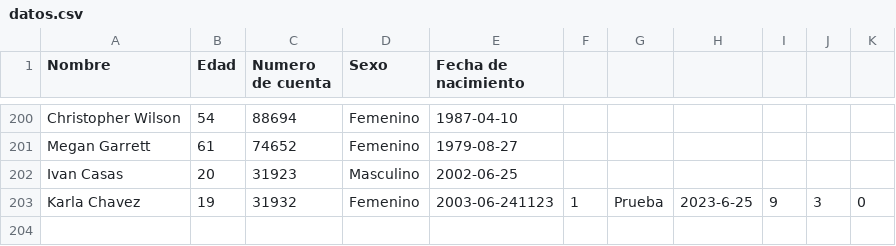
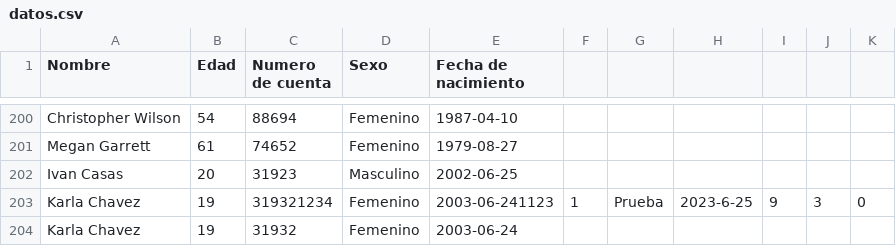
Before and after one commit to ivanool/calm, a CSV file: datos.csv, drawn as a sheet; only a part is shown, gaps mark what is left out.

```diff
--- a/datos.csv
+++ b/datos.csv
@@ -202,2 +202,3 @@ Megan Garrett,61,74652,Femenino,1979-08-27
 Ivan Casas, 20, 31923, Masculino, 2002-06-25
-Karla Chavez, 19, 31932,Femenino, 2003-06-241123,1,Prueba,2023-6-25,9,3,0
+Karla Chavez, 19, 319321234,Femenino, 2003-06-241123,1,Prueba,2023-6-25,9,3,0
+Karla Chavez, 19, 31932, Femenino, 2003-06-24
```
Also changed, not shown: citas.csv, 3 other files.
